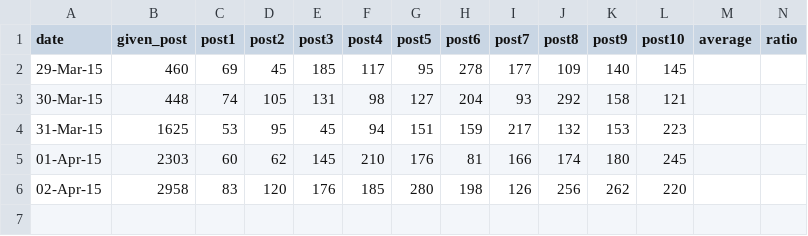
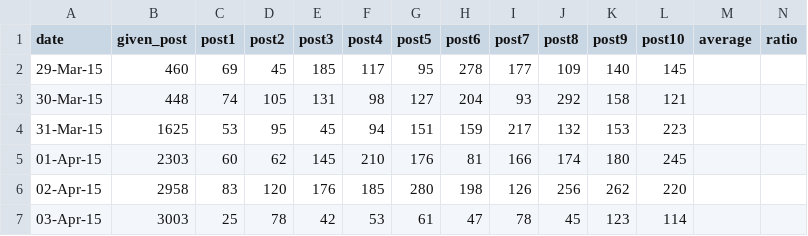
Before and after one commit to realhardworkingdeveloper/facebook-marketing-django, a CSV file: Database/post/BusinessEconomy Website/post_AskMeBazaar.csv, drawn as a sheet; the diff names each change by its address in the sheet, - before the commit and + after, or states it on an @@ line.

```diff
--- a/Database/post/BusinessEconomy Website/post_AskMeBazaar.csv
+++ b/Database/post/BusinessEconomy Website/post_AskMeBazaar.csv
+row 7: 03-Apr-15 | 3003 | 25 | 78 | 42 | 53 | 61 | 47 | 78 | 45 | 123 | 114
```
Also changed, not shown: Database/post/Clothing/post_AmericanSwan.csv, Database/post/Clothing/post_voxpopclothing.csv, 25 other files.
